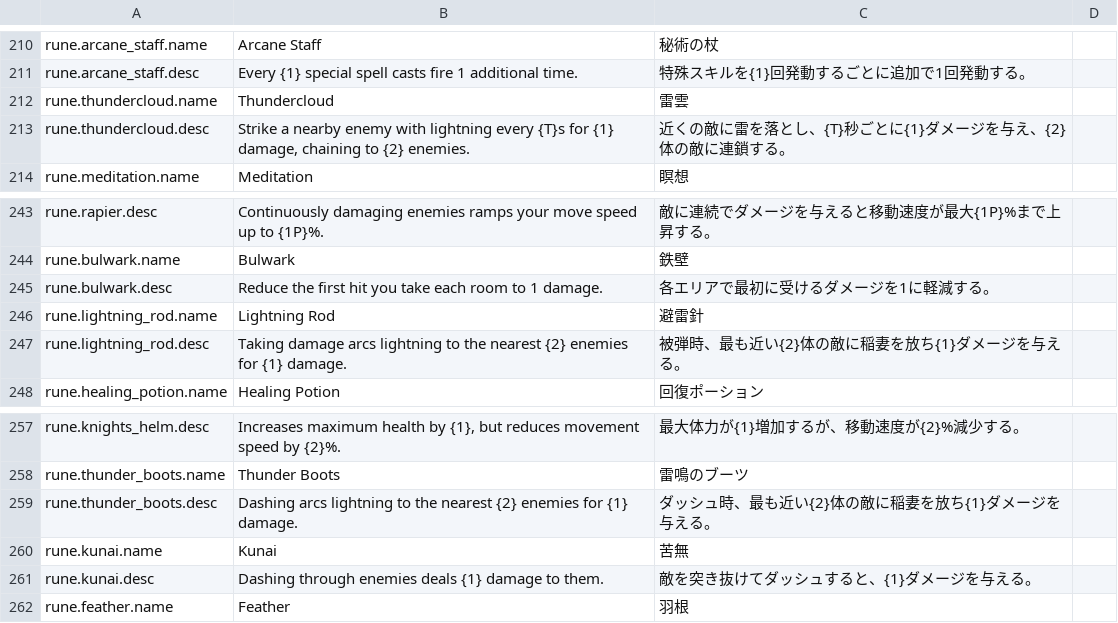
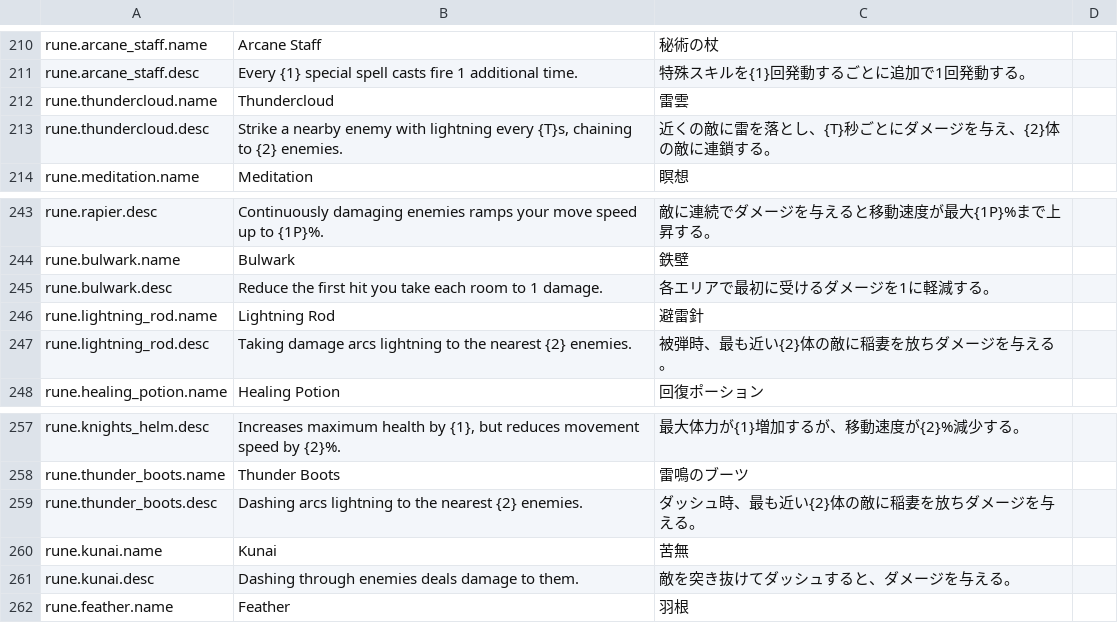
Before and after one commit to SquidGodDev/runic-rogues, a CSV file: Source/data/localization.csv, drawn as a sheet; only a part is shown, gaps mark what is left out.

Commit message:
Remove specific damage amount references in rune descriptions

```diff
--- a/Source/data/localization.csv
+++ b/Source/data/localization.csv
@@ -212,3 +212,3 @@ rune.arcane_staff.desc,"Every {1} special spell casts fire 1 additional time.","
 rune.thundercloud.name,"Thundercloud","雷雲"
-rune.thundercloud.desc,"Strike a nearby enemy with lightning every {T}s for {1} damage, chaining to {2} enemies.","近くの敵に雷を落とし、{T}秒ごとに{1}ダメージを与え、{2}体の敵に連鎖する。"
+rune.thundercloud.desc,"Strike a nearby enemy with lightning every {T}s, chaining to {2} enemies.","近くの敵に雷を落とし、{T}秒ごとにダメージを与え、{2}体の敵に連鎖する。"
 rune.meditation.name,"Meditation","瞑想"
@@ -246,3 +246,3 @@ rune.bulwark.desc,"Reduce the first hit you take each room to 1 damage.","各エ
 rune.lightning_rod.name,"Lightning Rod","避雷針"
-rune.lightning_rod.desc,"Taking damage arcs lightning to the nearest {2} enemies for {1} damage.","被弾時、最も近い{2}体の敵に稲妻を放ち{1}ダメージを与える。"
+rune.lightning_rod.desc,"Taking damage arcs lightning to the nearest {2} enemies.","被弾時、最も近い{2}体の敵に稲妻を放ちダメージを与える。"
 rune.healing_potion.name,"Healing Potion","回復ポーション"
@@ -258,5 +258,5 @@ rune.knights_helm.desc,"Increases maximum health by {1}, but reduces movement sp
 rune.thunder_boots.name,"Thunder Boots","雷鳴のブーツ"
-rune.thunder_boots.desc,"Dashing arcs lightning to the nearest {2} enemies for {1} damage.","ダッシュ時、最も近い{2}体の敵に稲妻を放ち{1}ダメージを与える。"
+rune.thunder_boots.desc,"Dashing arcs lightning to the nearest {2} enemies.","ダッシュ時、最も近い{2}体の敵に稲妻を放ちダメージを与える。"
 rune.kunai.name,"Kunai","苦無"
-rune.kunai.desc,"Dashing through enemies deals {1} damage to them.","敵を突き抜けてダッシュすると、{1}ダメージを与える。"
+rune.kunai.desc,"Dashing through enemies deals damage to them.","敵を突き抜けてダッシュすると、ダメージを与える。"
 rune.feather.name,"Feather","羽根"
```
